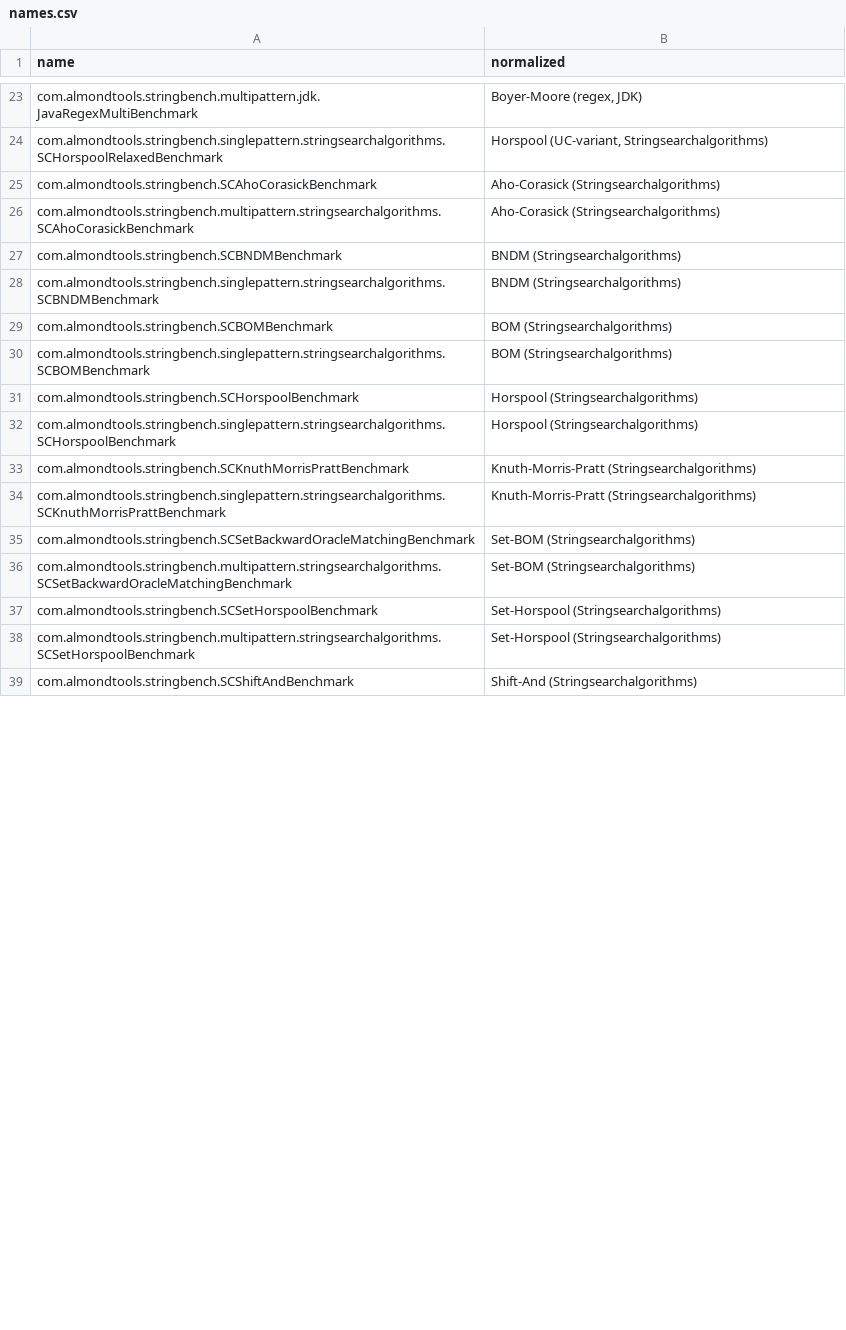
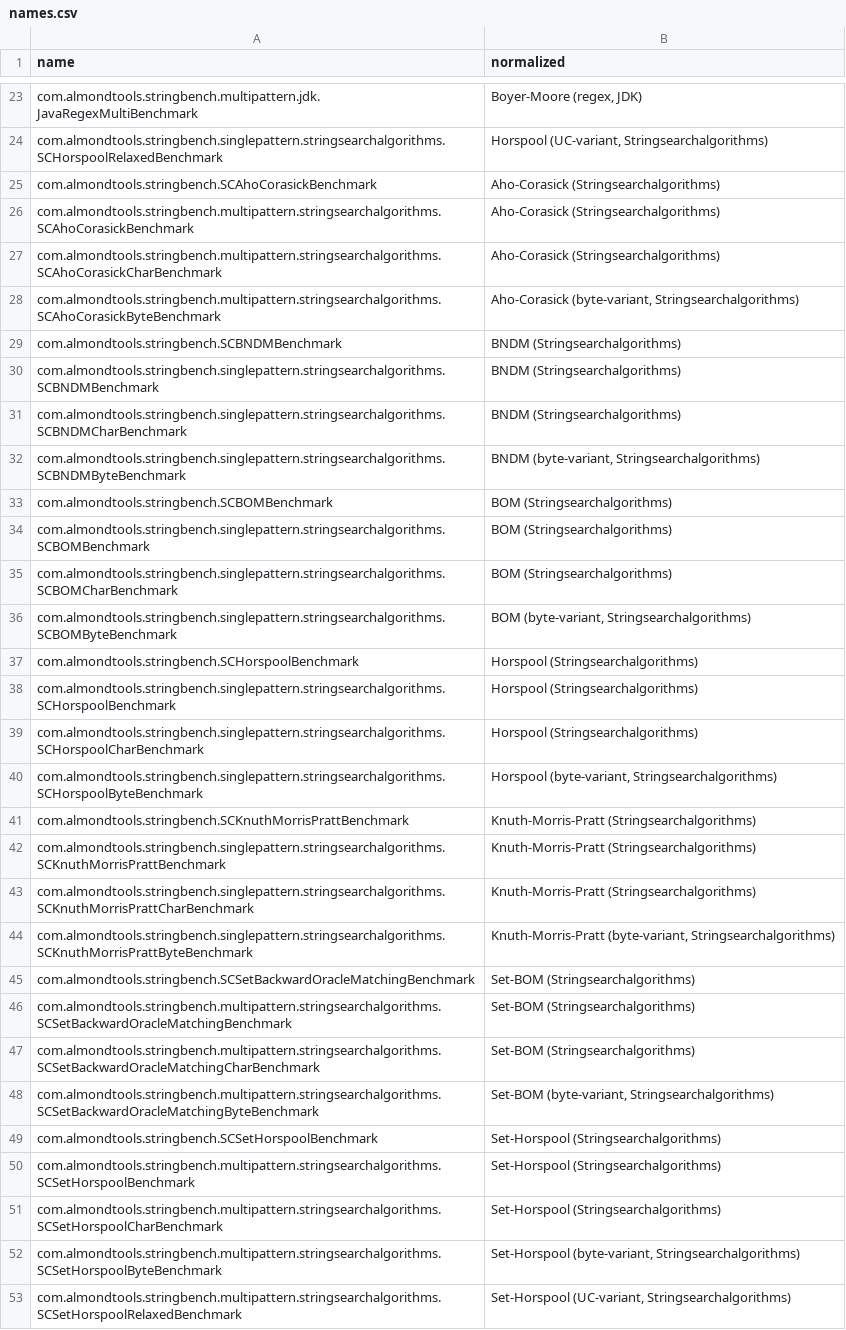
Before and after one commit to almondtools/stringbench, a CSV file: benchmarkresults/names.csv, drawn as a sheet; only a part is shown, gaps mark what is left out; the shorter side is filled out with more unchanged rows; the diff covers the shown part only.

Commit message:
updating benchmark visualization

```diff
--- a/benchmarkresults/names.csv
+++ b/benchmarkresults/names.csv
@@ -26,13 +26,28 @@ com.almondtools.stringbench.SCAhoCorasickBenchmark,Aho-Corasick (Stringsearchalg
 com.almondtools.stringbench.multipattern.stringsearchalgorithms.SCAhoCorasickBenchmark,Aho-Corasick (Stringsearchalgorithms)
+com.almondtools.stringbench.multipattern.stringsearchalgorithms.SCAhoCorasickCharBenchmark,Aho-Corasick (Stringsearchalgorithms)
+com.almondtools.stringbench.multipattern.stringsearchalgorithms.SCAhoCorasickByteBenchmark,"Aho-Corasick (byte-variant, Stringsearchalgorithms)"
 com.almondtools.stringbench.SCBNDMBenchmark,BNDM (Stringsearchalgorithms)
 com.almondtools.stringbench.singlepattern.stringsearchalgorithms.SCBNDMBenchmark,BNDM (Stringsearchalgorithms)
+com.almondtools.stringbench.singlepattern.stringsearchalgorithms.SCBNDMCharBenchmark,BNDM (Stringsearchalgorithms)
+com.almondtools.stringbench.singlepattern.stringsearchalgorithms.SCBNDMByteBenchmark,"BNDM (byte-variant, Stringsearchalgorithms)"
 com.almondtools.stringbench.SCBOMBenchmark,BOM (Stringsearchalgorithms)
 com.almondtools.stringbench.singlepattern.stringsearchalgorithms.SCBOMBenchmark,BOM (Stringsearchalgorithms)
+com.almondtools.stringbench.singlepattern.stringsearchalgorithms.SCBOMCharBenchmark,BOM (Stringsearchalgorithms)
+com.almondtools.stringbench.singlepattern.stringsearchalgorithms.SCBOMByteBenchmark,"BOM (byte-variant, Stringsearchalgorithms)"
 com.almondtools.stringbench.SCHorspoolBenchmark,Horspool (Stringsearchalgorithms)
 com.almondtools.stringbench.singlepattern.stringsearchalgorithms.SCHorspoolBenchmark,Horspool (Stringsearchalgorithms)
+com.almondtools.stringbench.singlepattern.stringsearchalgorithms.SCHorspoolCharBenchmark,Horspool (Stringsearchalgorithms)
+com.almondtools.stringbench.singlepattern.stringsearchalgorithms.SCHorspoolByteBenchmark,"Horspool (byte-variant, Stringsearchalgorithms)"
 com.almondtools.stringbench.SCKnuthMorrisPrattBenchmark,Knuth-Morris-Pratt (Stringsearchalgorithms)
 com.almondtools.stringbench.singlepattern.stringsearchalgorithms.SCKnuthMorrisPrattBenchmark,Knuth-Morris-Pratt (Stringsearchalgorithms)
+com.almondtools.stringbench.singlepattern.stringsearchalgorithms.SCKnuthMorrisPrattCharBenchmark,Knuth-Morris-Pratt (Stringsearchalgorithms)
+com.almondtools.stringbench.singlepattern.stringsearchalgorithms.SCKnuthMorrisPrattByteBenchmark,"Knuth-Morris-Pratt (byte-variant, Stringsearchalgorithms)"
 com.almondtools.stringbench.SCSetBackwardOracleMatchingBenchmark,Set-BOM (Stringsearchalgorithms)
 com.almondtools.stringbench.multipattern.stringsearchalgorithms.SCSetBackwardOracleMatchingBenchmark,Set-BOM (Stringsearchalgorithms)
+com.almondtools.stringbench.multipattern.stringsearchalgorithms.SCSetBackwardOracleMatchingCharBenchmark,Set-BOM (Stringsearchalgorithms)
+com.almondtools.stringbench.multipattern.stringsearchalgorithms.SCSetBackwardOracleMatchingByteBenchmark,"Set-BOM (byte-variant, Stringsearchalgorithms)"
 com.almondtools.stringbench.SCSetHorspoolBenchmark,Set-Horspool (Stringsearchalgorithms)
 com.almondtools.stringbench.multipattern.stringsearchalgorithms.SCSetHorspoolBenchmark,Set-Horspool (Stringsearchalgorithms)
+com.almondtools.stringbench.multipattern.stringsearchalgorithms.SCSetHorspoolCharBenchmark,Set-Horspool (Stringsearchalgorithms)
+com.almondtools.stringbench.multipattern.stringsearchalgorithms.SCSetHorspoolByteBenchmark,"Set-Horspool (byte-variant, Stringsearchalgorithms)"
+com.almondtools.stringbench.multipattern.stringsearchalgorithms.SCSetHorspoolRelaxedBenchmark,"Set-Horspool (UC-variant, Stringsearchalgorithms)"
```
Also changed, not shown: 8 added rows elsewhere in this file, benchmarkresults/families.csv, 3 other files.
